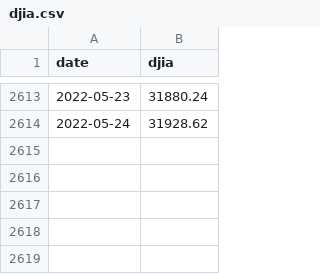
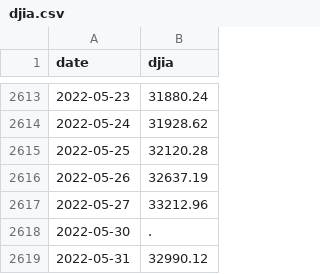
Before and after one commit to robhanssen/djia-analysis, a CSV file: source/djia.csv, drawn as a sheet; only a part is shown, gaps mark what is left out.

```diff
--- a/source/djia.csv
+++ b/source/djia.csv
@@ -2614 +2614,6 @@ date,djia
 2022-05-24,31928.62
+2022-05-25,32120.28
+2022-05-26,32637.19
+2022-05-27,33212.96
+2022-05-30,.
+2022-05-31,32990.12
```
Also changed, not shown: source/nasdaq.csv, source/sp500.csv.
